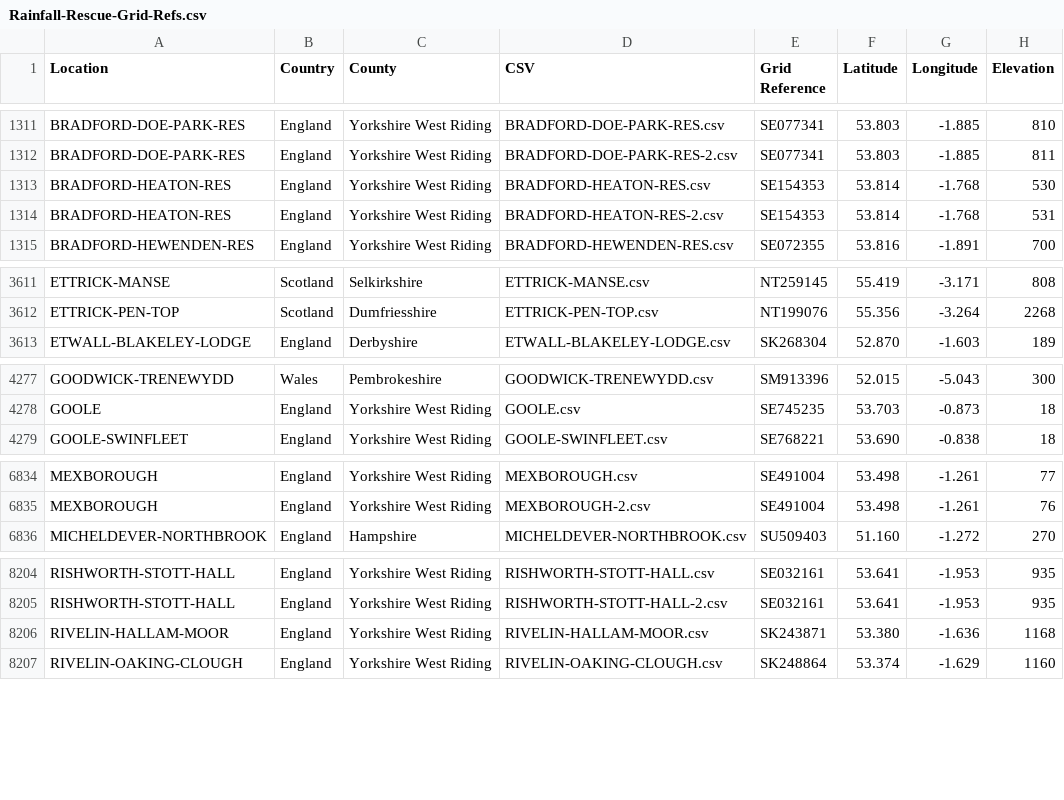
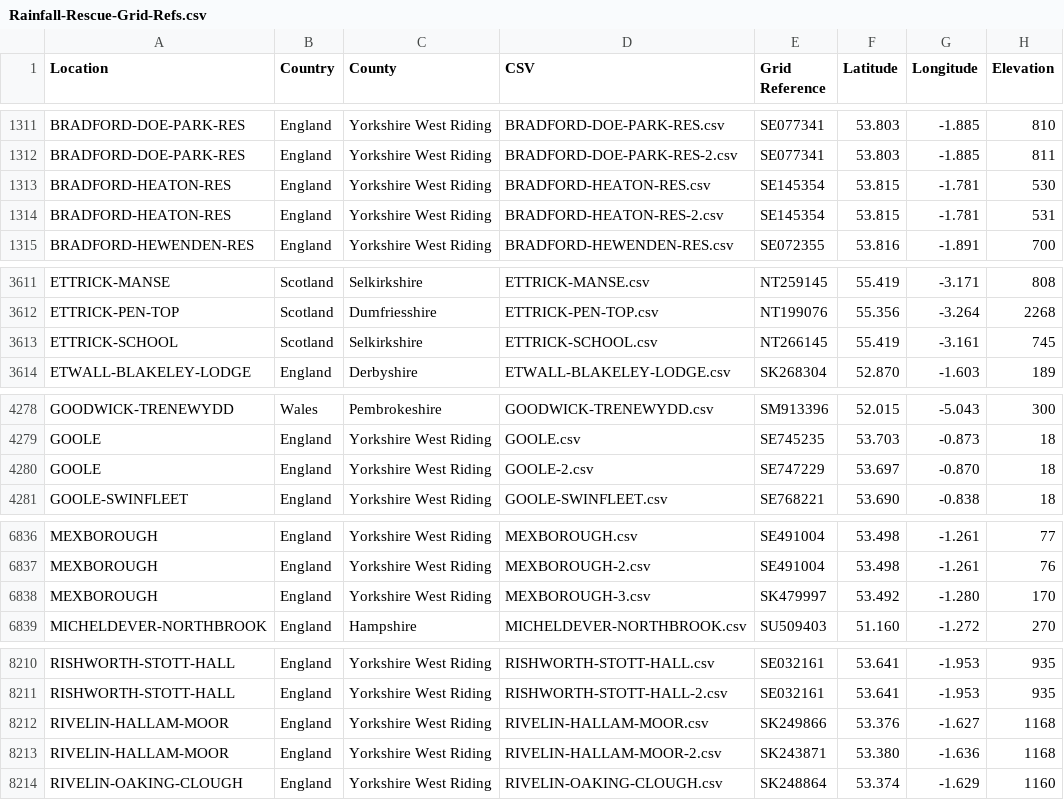
Before and after one commit to rjmeats/BritishRainfall, a CSV file: Locations/Rainfall-Rescue-Grid-Refs.csv, drawn as a sheet; only a part is shown, gaps mark what is left out; the diff covers the shown part only.

```diff
--- a/Locations/Rainfall-Rescue-Grid-Refs.csv
+++ b/Locations/Rainfall-Rescue-Grid-Refs.csv
@@ -1312,4 +1312,4 @@ BRADFORD-DOE-PARK-RES,England,Yorkshire West Riding,BRADFORD-DOE-PARK-RES.csv,SE
 BRADFORD-DOE-PARK-RES,England,Yorkshire West Riding,BRADFORD-DOE-PARK-RES-2.csv,SE077341,53.803,-1.885,811
-BRADFORD-HEATON-RES,England,Yorkshire West Riding,BRADFORD-HEATON-RES.csv,SE154353,53.814,-1.768,530
-BRADFORD-HEATON-RES,England,Yorkshire West Riding,BRADFORD-HEATON-RES-2.csv,SE154353,53.814,-1.768,531
+BRADFORD-HEATON-RES,England,Yorkshire West Riding,BRADFORD-HEATON-RES.csv,SE145354,53.815,-1.781,530
+BRADFORD-HEATON-RES,England,Yorkshire West Riding,BRADFORD-HEATON-RES-2.csv,SE145354,53.815,-1.781,531
 BRADFORD-HEWENDEN-RES,England,Yorkshire West Riding,BRADFORD-HEWENDEN-RES.csv,SE072355,53.816,-1.891,700
@@ -3612,2 +3612,3 @@ ETTRICK-MANSE,Scotland,Selkirkshire,ETTRICK-MANSE.csv,NT259145,55.419,-3.171,808
 ETTRICK-PEN-TOP,Scotland,Dumfriesshire,ETTRICK-PEN-TOP.csv,NT199076,55.356,-3.264,2268
+ETTRICK-SCHOOL,Scotland,Selkirkshire,ETTRICK-SCHOOL.csv,NT266145,55.419,-3.161,745
 ETWALL-BLAKELEY-LODGE,England,Derbyshire,ETWALL-BLAKELEY-LODGE.csv,SK268304,52.870,-1.603,189
@@ -4278,2 +4279,3 @@ GOODWICK-TRENEWYDD,Wales,Pembrokeshire,GOODWICK-TRENEWYDD.csv,SM913396,52.015,-5
 GOOLE,England,Yorkshire West Riding,GOOLE.csv,SE745235,53.703,-0.873,18
+GOOLE,England,Yorkshire West Riding,GOOLE-2.csv,SE747229,53.697,-0.870,18
 GOOLE-SWINFLEET,England,Yorkshire West Riding,GOOLE-SWINFLEET.csv,SE768221,53.690,-0.838,18
@@ -6835,2 +6837,3 @@ MEXBOROUGH,England,Yorkshire West Riding,MEXBOROUGH.csv,SE491004,53.498,-1.261,7
 MEXBOROUGH,England,Yorkshire West Riding,MEXBOROUGH-2.csv,SE491004,53.498,-1.261,76
+MEXBOROUGH,England,Yorkshire West Riding,MEXBOROUGH-3.csv,SK479997,53.492,-1.280,170
 MICHELDEVER-NORTHBROOK,England,Hampshire,MICHELDEVER-NORTHBROOK.csv,SU509403,51.160,-1.272,270
@@ -8205,3 +8211,4 @@ RISHWORTH-STOTT-HALL,England,Yorkshire West Riding,RISHWORTH-STOTT-HALL.csv,SE03
 RISHWORTH-STOTT-HALL,England,Yorkshire West Riding,RISHWORTH-STOTT-HALL-2.csv,SE032161,53.641,-1.953,935
-RIVELIN-HALLAM-MOOR,England,Yorkshire West Riding,RIVELIN-HALLAM-MOOR.csv,SK243871,53.380,-1.636,1168
+RIVELIN-HALLAM-MOOR,England,Yorkshire West Riding,RIVELIN-HALLAM-MOOR.csv,SK249866,53.376,-1.627,1168
+RIVELIN-HALLAM-MOOR,England,Yorkshire West Riding,RIVELIN-HALLAM-MOOR-2.csv,SK243871,53.380,-1.636,1168
 RIVELIN-OAKING-CLOUGH,England,Yorkshire West Riding,RIVELIN-OAKING-CLOUGH.csv,SK248864,53.374,-1.629,1160
```
Also changed, not shown: 4 added rows, 1 removed row and 48 edited cells elsewhere in this file, 9 other files.
